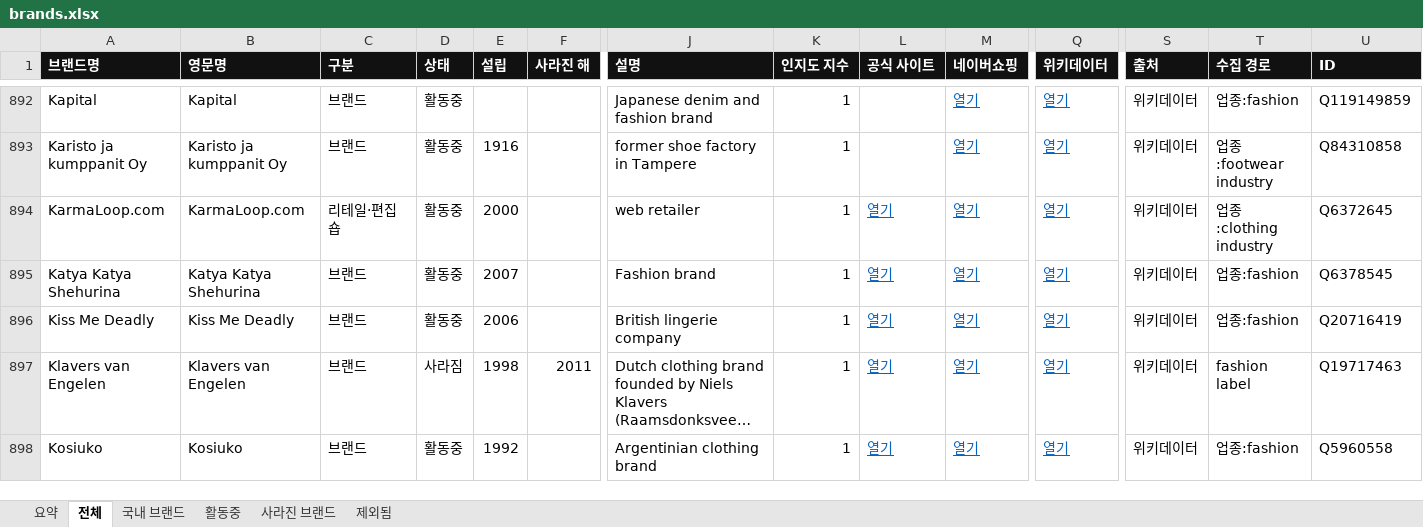
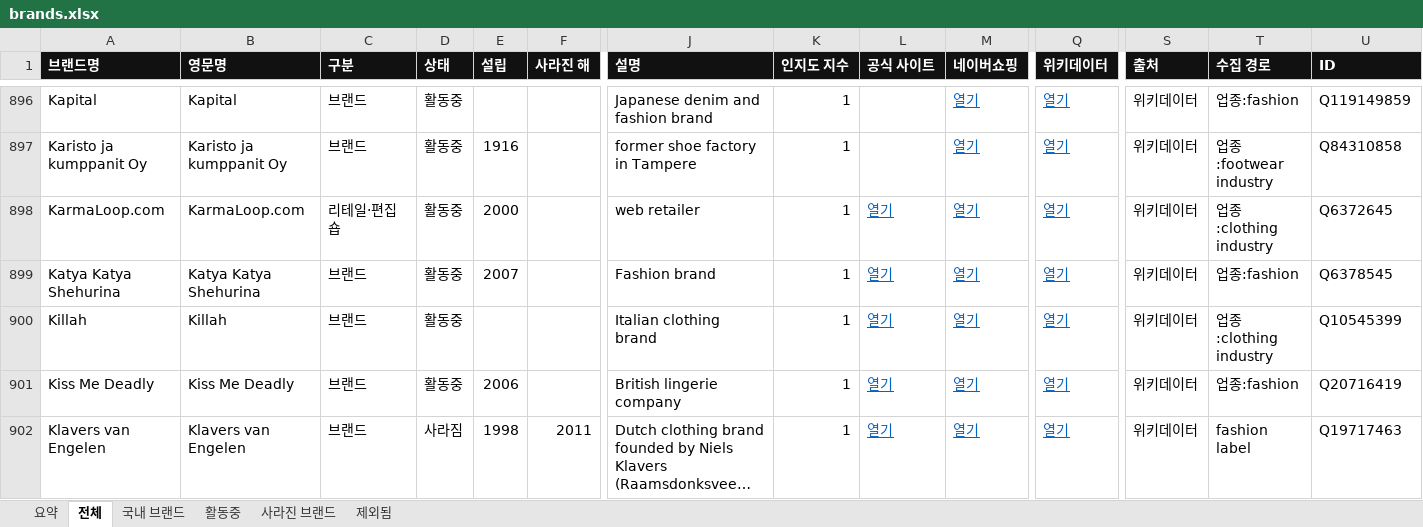
Before and after one commit to bluesiten/Brand, an Excel workbook: data/brands.xlsx, sheet 전체, drawn as a sheet; only a part is shown, gaps mark what is left out; the shorter side is filled out with more unchanged rows; long unchanged cells end in …; values as stored, in another font and other column widths than the file's, no borders; rows hold the shown columns only; the diff covers the shown part only; the diff names each change by its address in the sheet, - before the commit and + after, or states it on an @@ line.

```diff
--- a/data/brands.xlsx (sheet 전체)
+++ b/data/brands.xlsx (sheet 전체)
+row 900: Killah | Killah | 브랜드 | 활동중 |  |  | Italian clothing brand | 1 | 열기 | 열기 | 열기 | 위키데이터 | 업종:clothing industry | Q10545399
```
Also changed, not shown: 9 added rows, 2 removed rows and 51 edited cells elsewhere in this sheet, sheet 활동중, sheet 제외됨, sheet 국내 브랜드, sheet 요약, sheet 사라진 브랜드, 3 other files.
